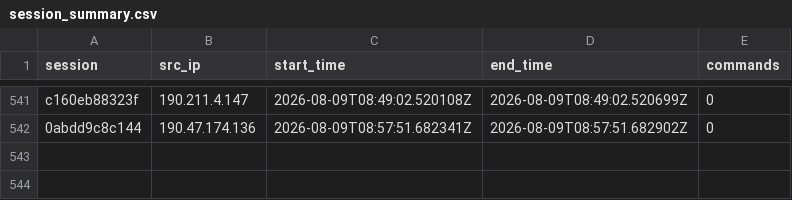
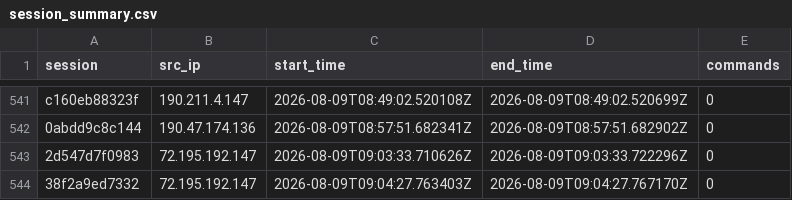
Before and after one commit to Prabhath-de/AWS_Honeypot, a CSV file: data/processed/session_summary.csv, drawn as a sheet; only a part is shown, gaps mark what is left out.

```diff
--- a/data/processed/session_summary.csv
+++ b/data/processed/session_summary.csv
@@ -542 +542,3 @@ c160eb88323f,190.211.4.147,2026-08-09T08:49:02.520108Z,2026-08-09T08:49:02.52069
 0abdd9c8c144,190.47.174.136,2026-08-09T08:57:51.682341Z,2026-08-09T08:57:51.682902Z,0
+2d547d7f0983,72.195.192.147,2026-08-09T09:03:33.710626Z,2026-08-09T09:03:33.722296Z,0
+38f2a9ed7332,72.195.192.147,2026-08-09T09:04:27.763403Z,2026-08-09T09:04:27.767170Z,0
```
Also changed, not shown: data/processed/geoip_asn.csv, 3 other files.
